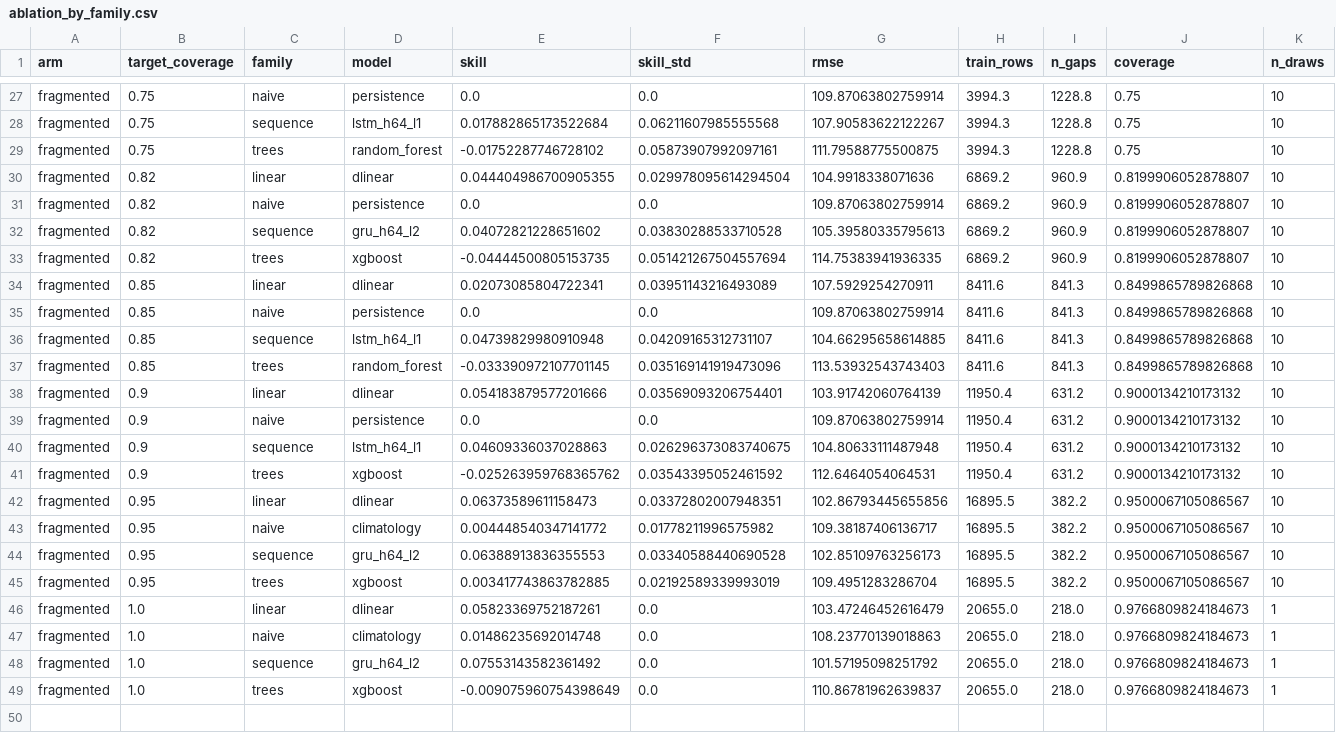
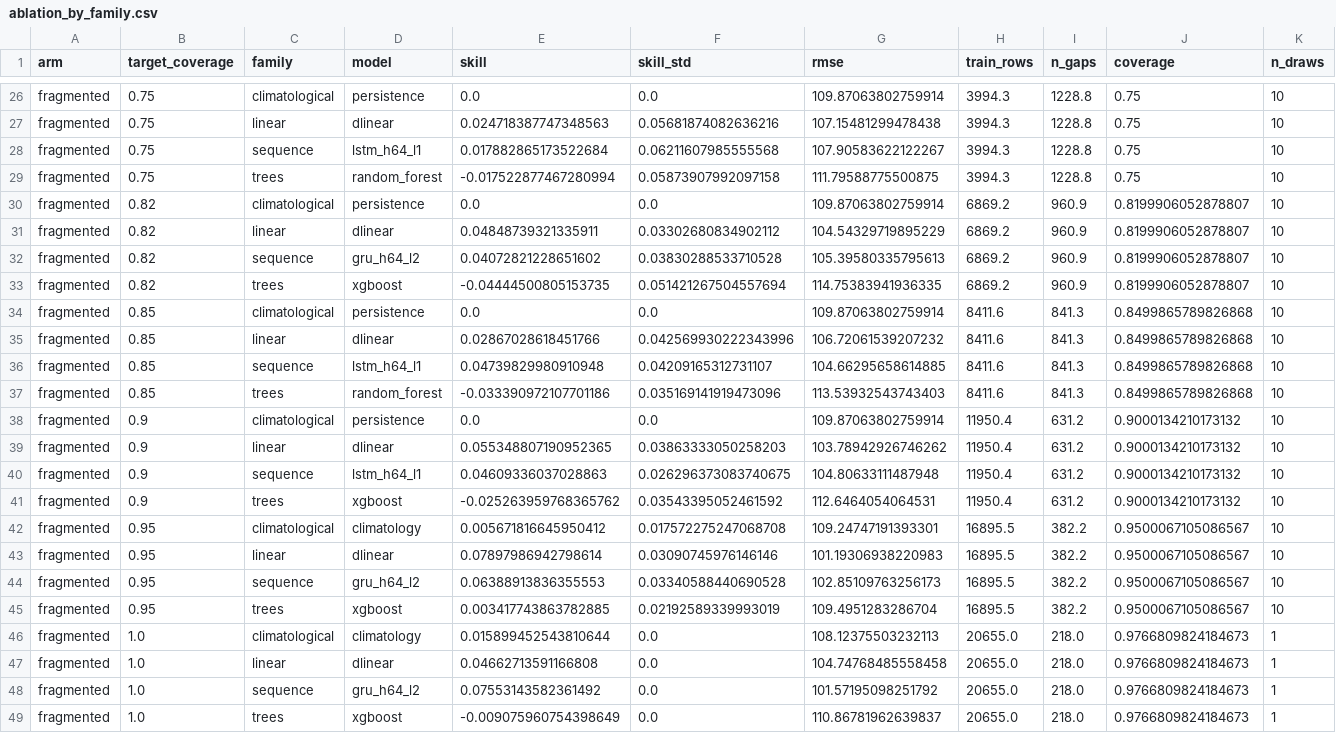
Before and after one commit to TanvirAnjumApurbo/air-quality, a CSV file: results/tables/donors/dongsi/ablation_by_family.csv, drawn as a sheet; only a part is shown, gaps mark what is left out; removed rows and columns are numbered as before the commit, all else as after; the diff covers the shown part only; the diff names each change by its address in the sheet, - before the commit and + after, or states it on an @@ line.

```diff
--- a/results/tables/donors/dongsi/ablation_by_family.csv
+++ b/results/tables/donors/dongsi/ablation_by_family.csv
-C26 (family): naive
+C26 (family): climatological
+row 27: fragmented | 0.75 | linear | dlinear | 0.024718387747348563 | 0.05681874082636216 | 107.15481299478438 | 3994.3 | 1228.8 | 0.75 | 10
-E29 (skill): -0.01752287746728102
+E29 (skill): -0.017522877467280994
-F29 (skill_std): 0.05873907992097161
+F29 (skill_std): 0.05873907992097158
-row 30: fragmented | 0.82 | linear | dlinear | 0.044404986700905355 | 0.029978095614294504 | 104.9918338071636 | 6869.2 | 960.9 | 0.8199906052878807 | 10
-C30 (family): naive
+C30 (family): climatological
+row 31: fragmented | 0.82 | linear | dlinear | 0.04848739321335911 | 0.03302680834902112 | 104.54329719895229 | 6869.2 | 960.9 | 0.8199906052878807 | 10
-row 34: fragmented | 0.85 | linear | dlinear | 0.02073085804722341 | 0.03951143216493089 | 107.5929254270911 | 8411.6 | 841.3 | 0.8499865789826868 | 10
-C34 (family): naive
+C34 (family): climatological
+row 35: fragmented | 0.85 | linear | dlinear | 0.02867028618451766 | 0.042569930222343996 | 106.72061539207232 | 8411.6 | 841.3 | 0.8499865789826868 | 10
-E37 (skill): -0.033390972107701145
+E37 (skill): -0.033390972107701186
-row 38: fragmented | 0.9 | linear | dlinear | 0.054183879577201666 | 0.03569093206754401 | 103.91742060764139 | 11950.4 | 631.2 | 0.9000134210173132 | 10
-C38 (family): naive
+C38 (family): climatological
+row 39: fragmented | 0.9 | linear | dlinear | 0.055348807190952365 | 0.03863333050258203 | 103.78942926746262 | 11950.4 | 631.2 | 0.9000134210173132 | 10
-C42 (family): linear
+C42 (family): climatological
-D42 (model): dlinear
+D42 (model): climatology
-E42 (skill): 0.06373589611158473
+E42 (skill): 0.005671816645950412
-F42 (skill_std): 0.03372802007948351
+F42 (skill_std): 0.017572275247068708
-G42 (rmse): 102.86793445655856
+G42 (rmse): 109.24747191393301
-C43 (family): naive
+C43 (family): linear
-D43 (model): climatology
+D43 (model): dlinear
-E43 (skill): 0.004448540347141772
+E43 (skill): 0.07897986942798614
-F43 (skill_std): 0.01778211996575982
+F43 (skill_std): 0.03090745976146146
-G43 (rmse): 109.38187406136717
+G43 (rmse): 101.19306938220983
-C46 (family): linear
+C46 (family): climatological
-D46 (model): dlinear
+D46 (model): climatology
-E46 (skill): 0.05823369752187261
+E46 (skill): 0.015899452543810644
-G46 (rmse): 103.47246452616479
+G46 (rmse): 108.12375503232113
-C47 (family): naive
+C47 (family): linear
-D47 (model): climatology
+D47 (model): dlinear
-E47 (skill): 0.01486235692014748
+E47 (skill): 0.04662713591166808
-G47 (rmse): 108.23770139018863
+G47 (rmse): 104.74768485558458
```
Also changed, not shown: 1 added row, 2 removed rows and 49 edited cells elsewhere in this file, results/tables/beijing/donor_dose_response.csv, results/tables/beijing/donor_family_contrasts.csv, 38 other files.
